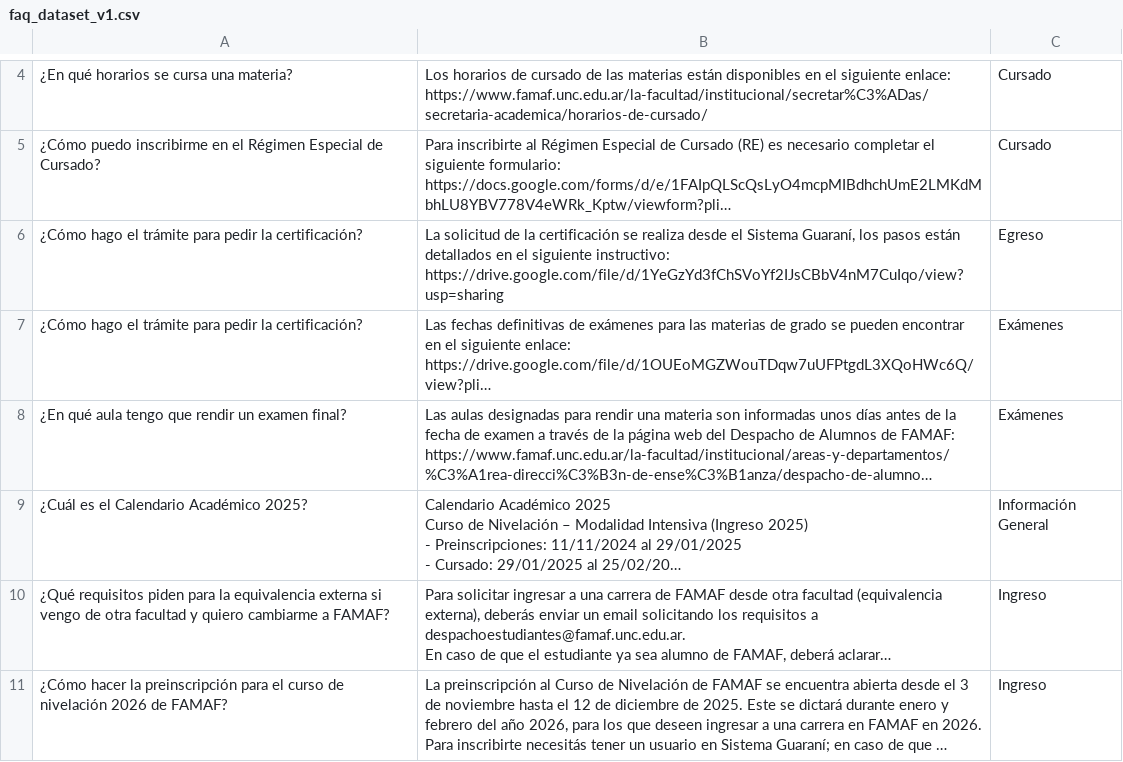
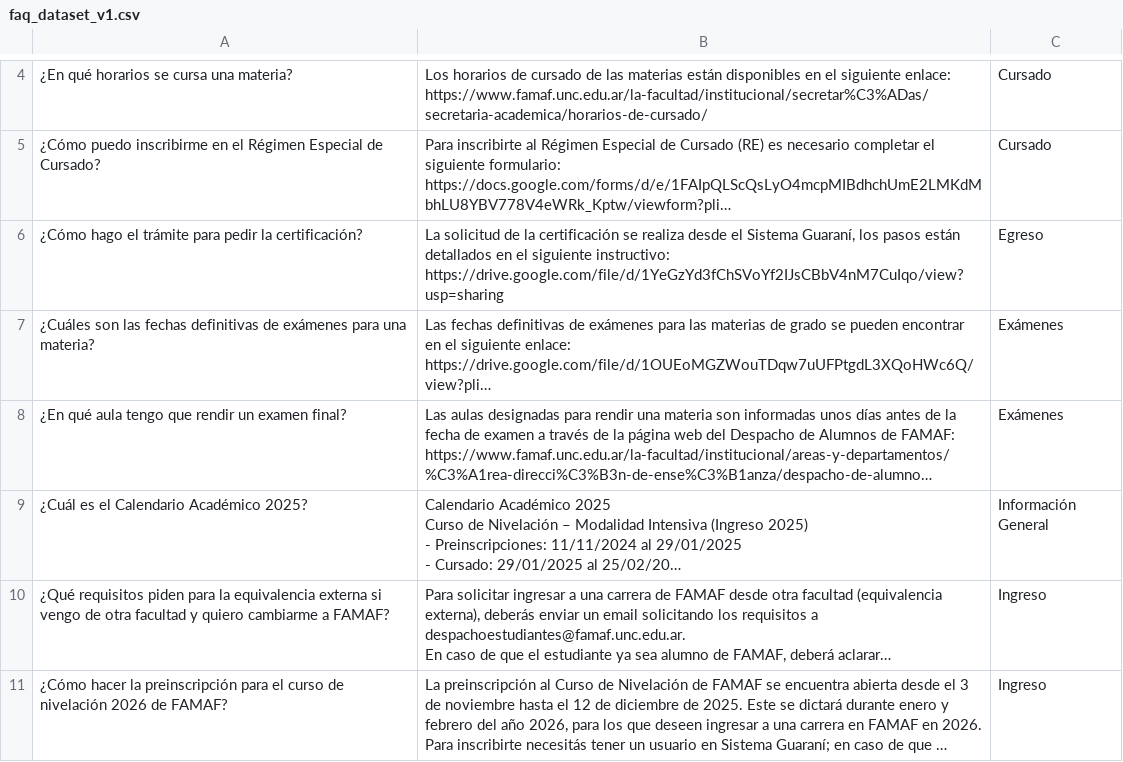
Before and after one commit to mit0110/chatbot_famaf, a CSV file: data/knowledge_base/faq_dataset_v1.csv, drawn as a sheet; only a part is shown, gaps mark what is left out; long unchanged cells end in …; the diff names each change by its address in the sheet, - before the commit and + after, or states it on an @@ line.

Commit message:
hotfix(data): replace duplicate question

```diff
--- a/data/knowledge_base/faq_dataset_v1.csv
+++ b/data/knowledge_base/faq_dataset_v1.csv
-A7: ¿Cómo hago el trámite para pedir la certificación?
+A7: ¿Cuáles son las fechas definitivas de exámenes para una materia?
```
